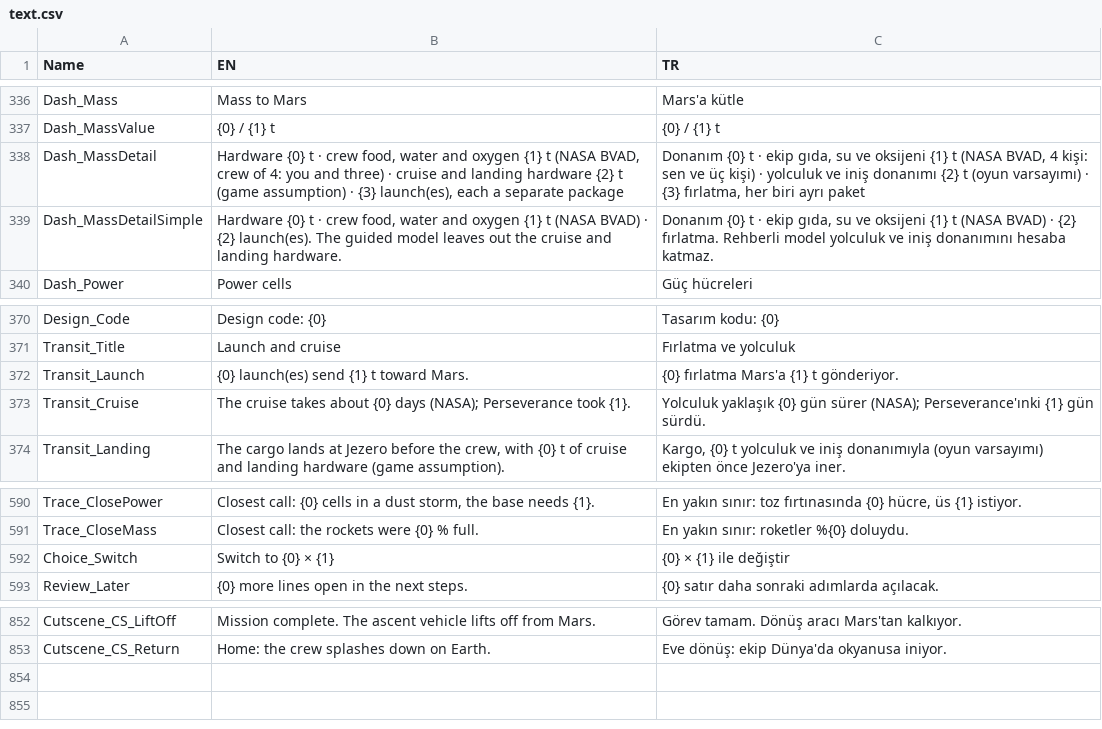
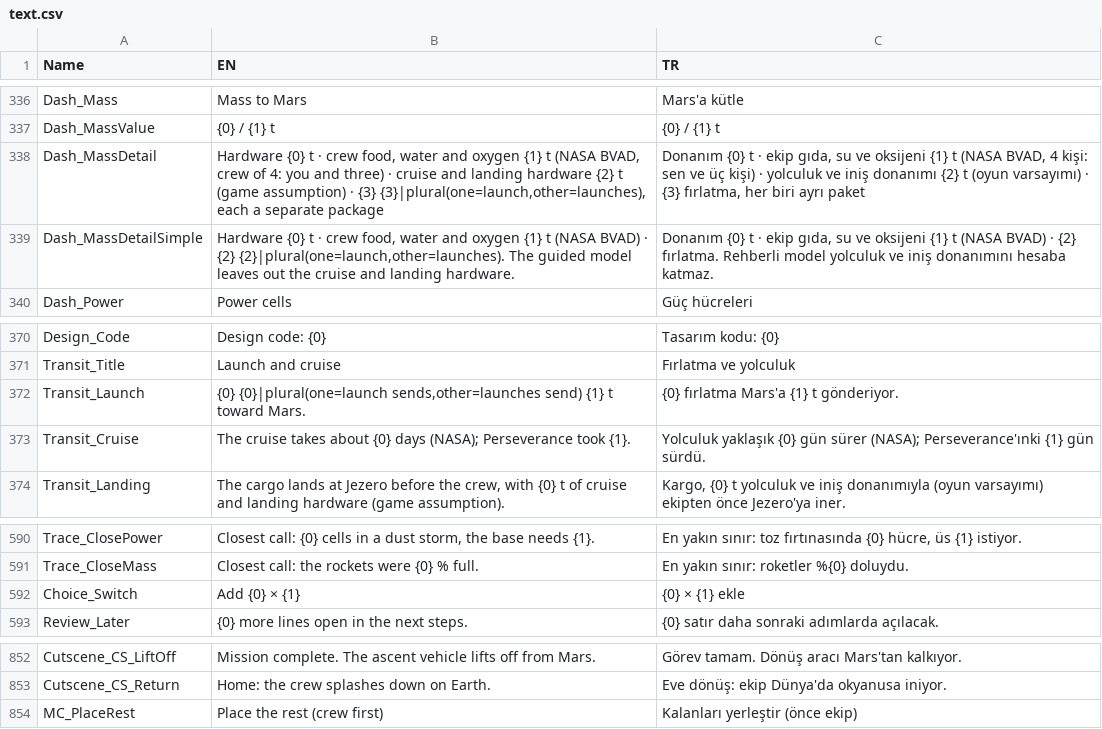
Before and after one commit to TouchdownMars/TouchdownMars, a CSV file: Data/Source/text.csv, drawn as a sheet; only a part is shown, gaps mark what is left out.

Commit message:
Mission Control: one-click 'Place the rest' for power cells; plural-aware launch text, HUD and cutscene text fixes

```diff
--- a/Data/Source/text.csv
+++ b/Data/Source/text.csv
@@ -337,4 +337,4 @@ Dash_Mass,Mass to Mars,Mars'a kütle
 Dash_MassValue,{0} / {1} t,{0} / {1} t
-Dash_MassDetail,"Hardware {0} t · crew food, water and oxygen {1} t (NASA BVAD, crew of 4: you and three) · cruise and landing hardware {2} t (game assumption) · {3} launch(es), each a separate package","Donanım {0} t · ekip gıda, su ve oksijeni {1} t (NASA BVAD, 4 kişi: sen ve üç kişi) · yolculuk ve iniş donanımı {2} t (oyun varsayımı) · {3} fırlatma, her biri ayrı paket"
-Dash_MassDetailSimple,"Hardware {0} t · crew food, water and oxygen {1} t (NASA BVAD) · {2} launch(es). The guided model leaves out the cruise and landing hardware.","Donanım {0} t · ekip gıda, su ve oksijeni {1} t (NASA BVAD) · {2} fırlatma. Rehberli model yolculuk ve iniş donanımını hesaba katmaz."
+Dash_MassDetail,"Hardware {0} t · crew food, water and oxygen {1} t (NASA BVAD, crew of 4: you and three) · cruise and landing hardware {2} t (game assumption) · {3} {3}|plural(one=launch,other=launches), each a separate package","Donanım {0} t · ekip gıda, su ve oksijeni {1} t (NASA BVAD, 4 kişi: sen ve üç kişi) · yolculuk ve iniş donanımı {2} t (oyun varsayımı) · {3} fırlatma, her biri ayrı paket"
+Dash_MassDetailSimple,"Hardware {0} t · crew food, water and oxygen {1} t (NASA BVAD) · {2} {2}|plural(one=launch,other=launches). The guided model leaves out the cruise and landing hardware.","Donanım {0} t · ekip gıda, su ve oksijeni {1} t (NASA BVAD) · {2} fırlatma. Rehberli model yolculuk ve iniş donanımını hesaba katmaz."
 Dash_Power,Power cells,Güç hücreleri
@@ -371,3 +371,3 @@ Design_Code,Design code: {0},Tasarım kodu: {0}
 Transit_Title,Launch and cruise,Fırlatma ve yolculuk
-Transit_Launch,{0} launch(es) send {1} t toward Mars.,{0} fırlatma Mars'a {1} t gönderiyor.
+Transit_Launch,"{0} {0}|plural(one=launch sends,other=launches send) {1} t toward Mars.",{0} fırlatma Mars'a {1} t gönderiyor.
 Transit_Cruise,The cruise takes about {0} days (NASA); Perseverance took {1}.,Yolculuk yaklaşık {0} gün sürer (NASA); Perseverance'ınki {1} gün sürdü.
@@ -591,3 +591,3 @@ Trace_ClosePower,"Closest call: {0} cells in a dust storm, the base needs {1}.",
 Trace_CloseMass,Closest call: the rockets were {0} % full.,En yakın sınır: roketler %{0} doluydu.
-Choice_Switch,Switch to {0} × {1},{0} × {1} ile değiştir
+Choice_Switch,Add {0} × {1},{0} × {1} ekle
 Review_Later,{0} more lines open in the next steps.,{0} satır daha sonraki adımlarda açılacak.
@@ -853 +853,2 @@ Cutscene_CS_LiftOff,Mission complete. The ascent vehicle lifts off from Mars.,G
 Cutscene_CS_Return,Home: the crew splashes down on Earth.,Eve dönüş: ekip Dünya'da okyanusa iniyor.
+MC_PlaceRest,Place the rest (crew first),Kalanları yerleştir (önce ekip)
```
Also changed, not shown: 6 other files.
